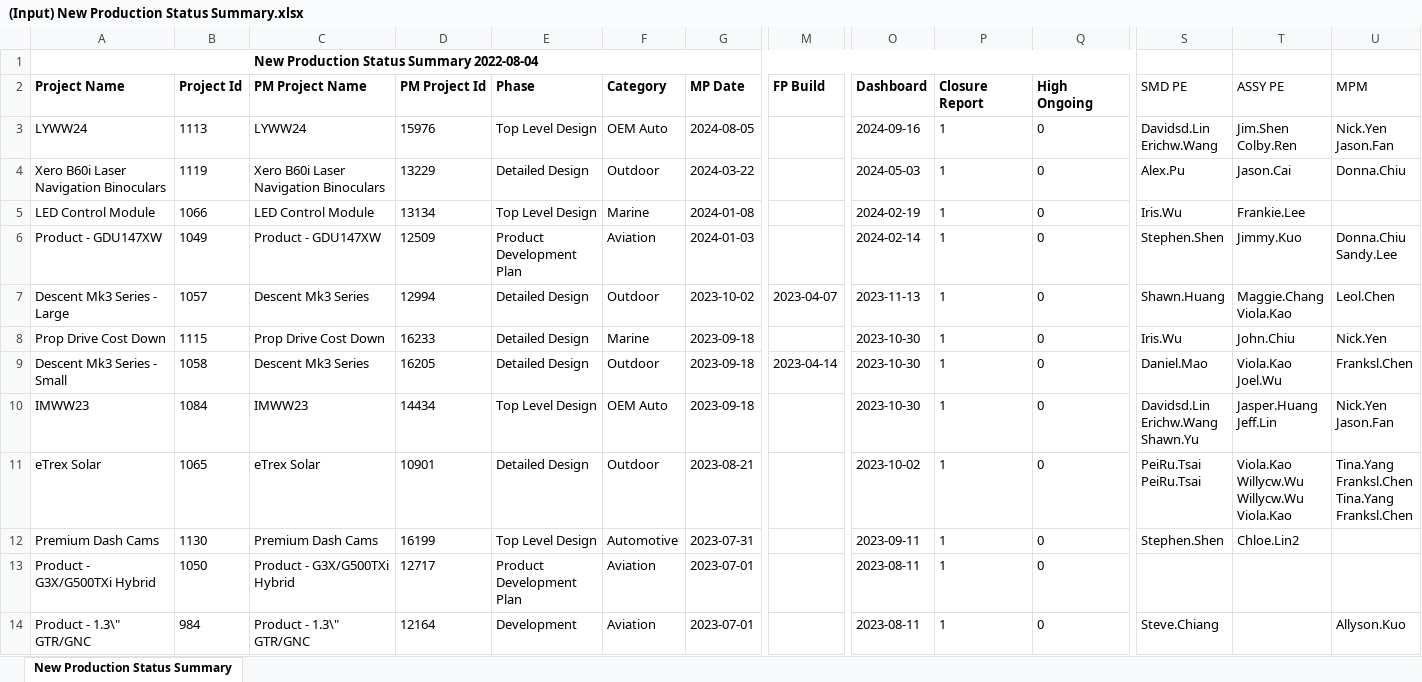
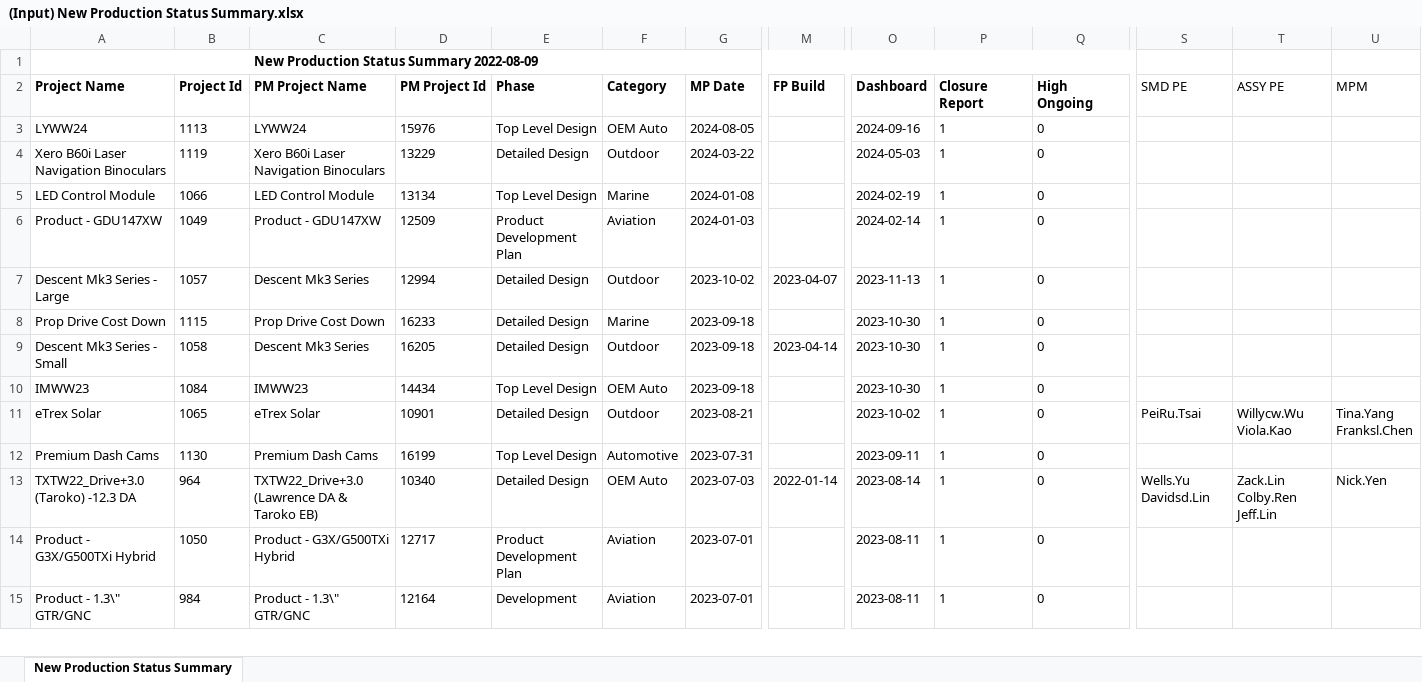
Before and after one commit to CPWRF/Projects, an Excel workbook: GMLA loading analysis/PMsystem_PRweb/(Input) New Production Status Summary.xlsx, sheet New Production Status Summary, drawn as a sheet; only a part is shown, gaps mark what is left out; values as stored, in another font and other column widths than the file's, no borders; addresses are those after the commit; rows hold the shown columns only; ↵ is a line break in a cell; the diff covers the shown part only; the diff names each change by its address in the sheet, - before the commit and + after, or states it on an @@ line.

```diff
--- a/GMLA loading analysis/PMsystem_PRweb/(Input) New Production Status Summary.xlsx (sheet New Production Status Summary)
+++ b/GMLA loading analysis/PMsystem_PRweb/(Input) New Production Status Summary.xlsx (sheet New Production Status Summary)
-A1 (Project Name): New Production Status Summary 2022-08-04
+A1 (Project Name): New Production Status Summary 2022-08-09
-S3 (SMD PE): Davidsd.Lin ↵ Erichw.Wang
+S3 (SMD PE): (empty)
-T3 (ASSY PE): Jim.Shen ↵ Colby.Ren
+T3 (ASSY PE): (empty)
-U3 (MPM): Nick.Yen ↵ Jason.Fan
+U3 (MPM): (empty)
-S4 (SMD PE): Alex.Pu
+S4 (SMD PE): (empty)
-T4 (ASSY PE): Jason.Cai
+T4 (ASSY PE): (empty)
-U4 (MPM): Donna.Chiu
+U4 (MPM): (empty)
-S5 (SMD PE): Iris.Wu
+S5 (SMD PE): (empty)
-T5 (ASSY PE): Frankie.Lee
+T5 (ASSY PE): (empty)
-S6 (SMD PE): Stephen.Shen
+S6 (SMD PE): (empty)
-T6 (ASSY PE): Jimmy.Kuo
+T6 (ASSY PE): (empty)
-U6 (MPM): Donna.Chiu ↵ Sandy.Lee
+U6 (MPM): (empty)
-S7 (SMD PE): Shawn.Huang
+S7 (SMD PE): (empty)
-T7 (ASSY PE): Maggie.Chang ↵ Viola.Kao
+T7 (ASSY PE): (empty)
-U7 (MPM): Leol.Chen
+U7 (MPM): (empty)
-S8 (SMD PE): Iris.Wu
+S8 (SMD PE): (empty)
-T8 (ASSY PE): John.Chiu
+T8 (ASSY PE): (empty)
-U8 (MPM): Nick.Yen
+U8 (MPM): (empty)
-S9 (SMD PE): Daniel.Mao
+S9 (SMD PE): (empty)
-T9 (ASSY PE): Viola.Kao ↵ Joel.Wu
+T9 (ASSY PE): (empty)
-U9 (MPM): Franksl.Chen
+U9 (MPM): (empty)
-S10 (SMD PE): Davidsd.Lin ↵ Erichw.Wang ↵ Shawn.Yu
+S10 (SMD PE): (empty)
-T10 (ASSY PE): Jasper.Huang ↵ Jeff.Lin
+T10 (ASSY PE): (empty)
-U10 (MPM): Nick.Yen ↵ Jason.Fan
+U10 (MPM): (empty)
-S11 (SMD PE): PeiRu.Tsai ↵ PeiRu.Tsai
+S11 (SMD PE): PeiRu.Tsai
-T11 (ASSY PE): Viola.Kao ↵ Willycw.Wu ↵ Willycw.Wu ↵ Viola.Kao
+T11 (ASSY PE): Willycw.Wu ↵ Viola.Kao
-U11 (MPM): Tina.Yang ↵ Franksl.Chen ↵ Tina.Yang ↵ Franksl.Chen
+U11 (MPM): Tina.Yang ↵ Franksl.Chen
-S12 (SMD PE): Stephen.Shen
+S12 (SMD PE): (empty)
-T12 (ASSY PE): Chloe.Lin2
+T12 (ASSY PE): (empty)
+row 13: TXTW22_Drive+3.0 (Taroko) -12.3 DA | 964 | TXTW22_Drive+3.0 (Lawrence DA & Taroko EB) | 10340 | Detailed Design | OEM Auto | 2023-07-03 | 2022-01-14 | 2023-08-14 | 1 | 0 | Wells.Yu ↵ Davidsd.Lin | Zack.Lin ↵ Colby.Ren ↵ Jeff.Lin | Nick.Yen
-S15 (SMD PE): Steve.Chiang
+S15 (SMD PE): (empty)
-U15 (MPM): Allyson.Kuo
+U15 (MPM): (empty)
```
Also changed, not shown: 3 added rows, 5 removed rows and 361 edited cells elsewhere in this sheet, GMLA loading analysis/PMsystem_PRweb/(Output) Data.xlsx, Product/MARQ2_FFP/gpsdata.xlsx, 25 other files.
